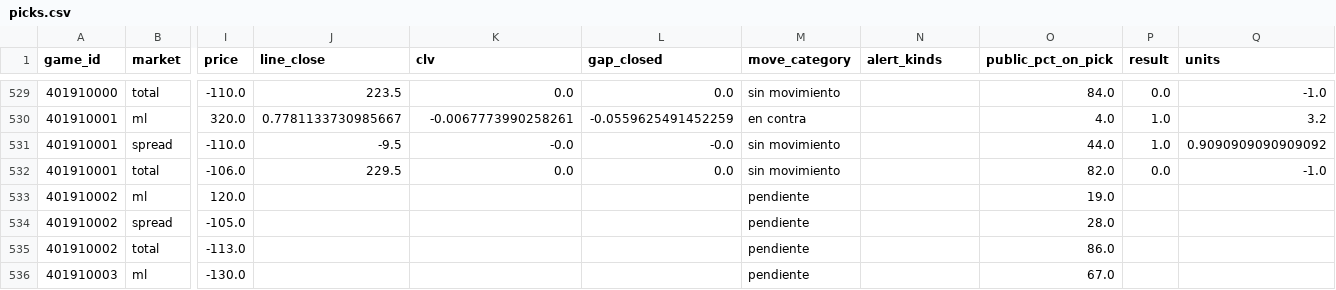
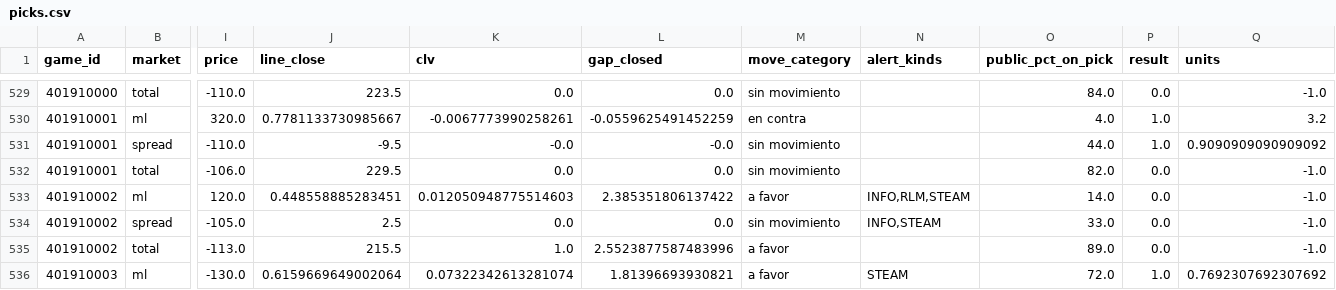
Before and after one commit to DaveBarracuda/nba-quant, a CSV file: ledger/github/picks.csv, drawn as a sheet; only a part is shown, gaps mark what is left out; the diff covers the shown part only; the diff names each change by its address in the sheet, - before the commit and + after, or states it on an @@ line.

```diff
--- a/ledger/github/picks.csv
+++ b/ledger/github/picks.csv
-J533 (line_close): (empty)
+J533 (line_close): 0.448558885283451
-K533 (clv): (empty)
+K533 (clv): 0.012050948775514603
-L533 (gap_closed): (empty)
+L533 (gap_closed): 2.385351806137422
-M533 (move_category): pendiente
+M533 (move_category): a favor
-N533 (alert_kinds): (empty)
+N533 (alert_kinds): INFO,RLM,STEAM
-O533 (public_pct_on_pick): 19.0
+O533 (public_pct_on_pick): 14.0
-P533:P535 (result): (empty)
+P533:P535 (result): 0.0
-Q533:Q535 (units): (empty)
+Q533:Q535 (units): -1.0
-J534 (line_close): (empty)
+J534 (line_close): 2.5
-K534 (clv): (empty)
+K534 (clv): 0.0
-L534 (gap_closed): (empty)
+L534 (gap_closed): 0.0
-M534 (move_category): pendiente
+M534 (move_category): sin movimiento
-N534 (alert_kinds): (empty)
+N534 (alert_kinds): INFO,STEAM
-O534 (public_pct_on_pick): 28.0
+O534 (public_pct_on_pick): 33.0
-J535 (line_close): (empty)
+J535 (line_close): 215.5
-K535 (clv): (empty)
+K535 (clv): 1.0
-L535 (gap_closed): (empty)
+L535 (gap_closed): 2.5523877587483996
-M535:M536 (move_category): pendiente
+M535:M536 (move_category): a favor
-O535 (public_pct_on_pick): 86.0
+O535 (public_pct_on_pick): 89.0
-J536 (line_close): (empty)
+J536 (line_close): 0.6159669649002064
-K536 (clv): (empty)
+K536 (clv): 0.07322342613281074
-L536 (gap_closed): (empty)
+L536 (gap_closed): 1.81396693930821
-N536 (alert_kinds): (empty)
+N536 (alert_kinds): STEAM
-O536 (public_pct_on_pick): 67.0
+O536 (public_pct_on_pick): 72.0
-P536 (result): (empty)
+P536 (result): 1.0
-Q536 (units): (empty)
+Q536 (units): 0.7692307692307692
```
Also changed, not shown: 100 edited cells elsewhere in this file, ledger/github/summary.csv, 1 other file.
